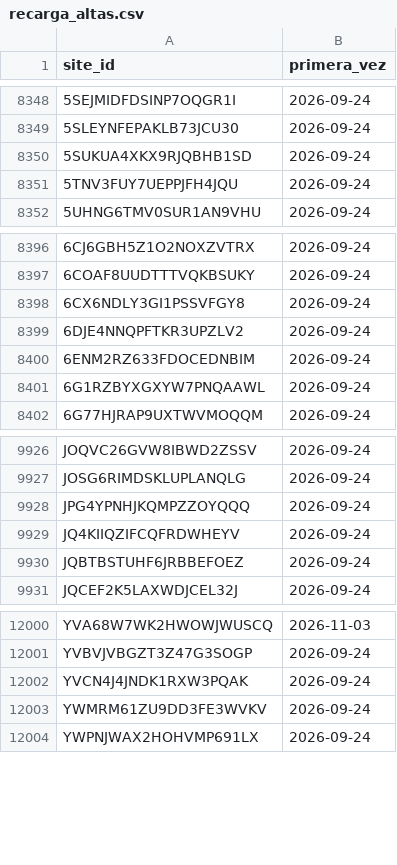
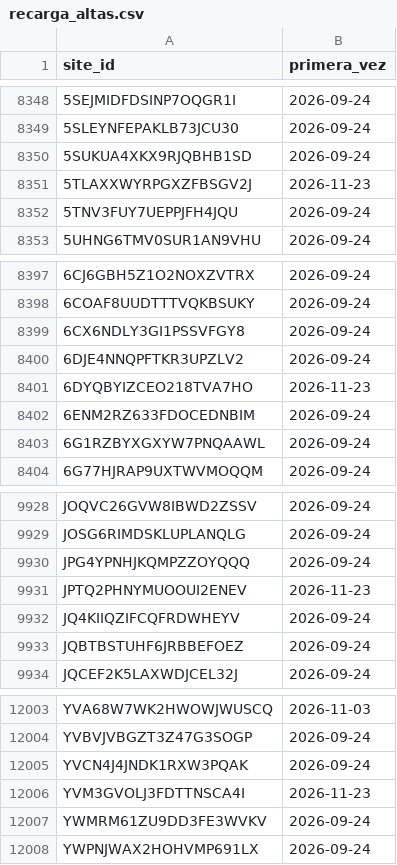
Before and after one commit to hamilton-insights/energia-en-ruta, a CSV file: ref/recarga_altas.csv, drawn as a sheet; only a part is shown, gaps mark what is left out; the diff names each change by its address in the sheet, - before the commit and + after, or states it on an @@ line.

```diff
--- a/ref/recarga_altas.csv
+++ b/ref/recarga_altas.csv
+row 8351: 5TLAXXWYRPGXZFBSGV2J | 2026-11-23
+row 8401: 6DYQBYIZCEO218TVA7HO | 2026-11-23
+row 9931: JPTQ2PHNYMUOOUI2ENEV | 2026-11-23
+row 12006: YVM3GVOLJ3FDTTNSCA4I | 2026-11-23
```
Also changed, not shown: site/data/c_historico_espana.csv, 7 other files.
